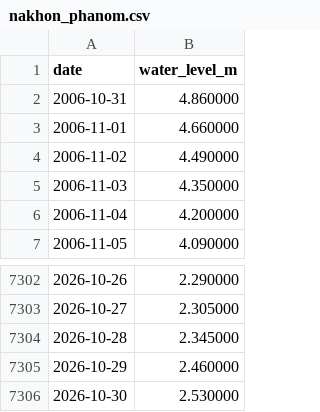
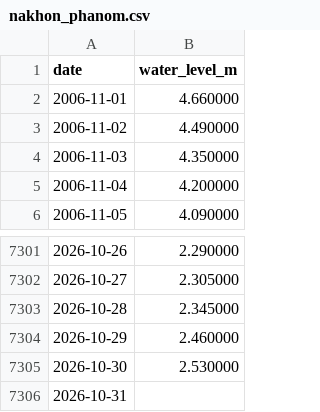
Before and after one commit to lin-lin-1003/rubber-climate-monitoring-2026, a CSV file: mekong/nakhon_phanom.csv, drawn as a sheet; only a part is shown, gaps mark what is left out; removed rows and columns are numbered as before the commit, all else as after; the diff names each change by its address in the sheet, - before the commit and + after, or states it on an @@ line.

```diff
--- a/mekong/nakhon_phanom.csv
+++ b/mekong/nakhon_phanom.csv
-row 2: 2006-10-31 | 4.860000
+row 7306: 2026-10-31
```
Also changed, not shown: mekong/bueng_kan.csv, mekong/jinghong.csv, 40 other files.
